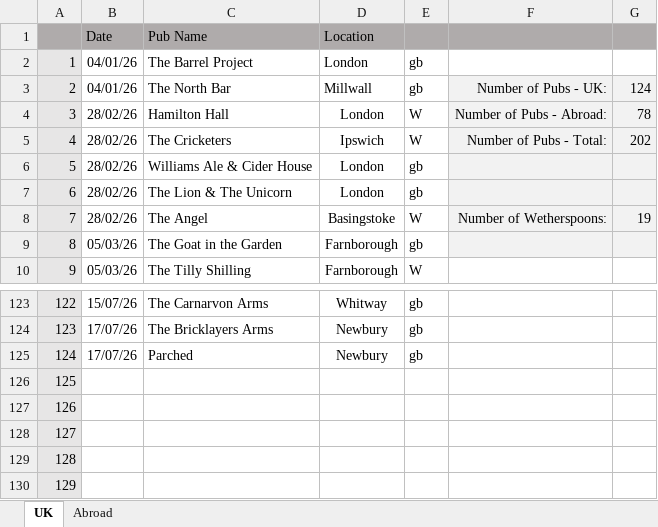
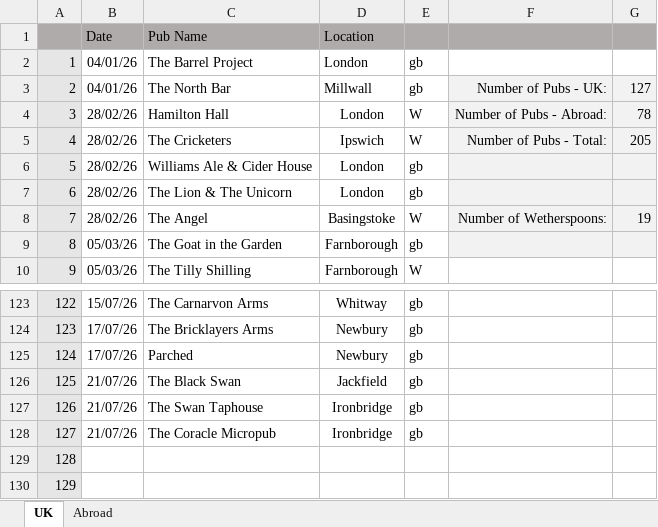
Before and after one commit to dwjhaines/WebSite, an Excel workbook: pubs/2026 Pubs.xlsx, sheet UK, drawn as a sheet; only a part is shown, gaps mark what is left out; values as stored, in another font and other column widths than the file's, no borders; the diff names each change by its address in the sheet, - before the commit and + after, or states it on an @@ line.

Commit message:
Ironbridge added

```diff
--- a/pubs/2026 Pubs.xlsx (sheet UK)
+++ b/pubs/2026 Pubs.xlsx (sheet UK)
-G3: 124
+G3: 127
-G5: 202
+G5: 205
-B126:B128 (Date): (empty)
+B126:B128 (Date): 21/07/26
-C126 (Pub Name): (empty)
+C126 (Pub Name): The Black Swan
-D126 (Location): (empty)
+D126 (Location): Jackfield
-E126:E128: (empty)
+E126:E128: gb
-C127 (Pub Name): (empty)
+C127 (Pub Name): The Swan Taphouse
-D127:D128 (Location): (empty)
+D127:D128 (Location): Ironbridge
-C128 (Pub Name): (empty)
+C128 (Pub Name): The Coracle Micropub
```
Also changed, not shown: 3 other files.
